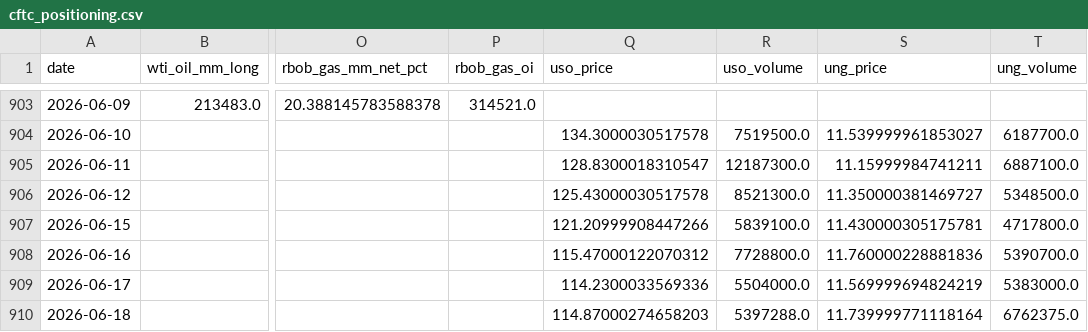
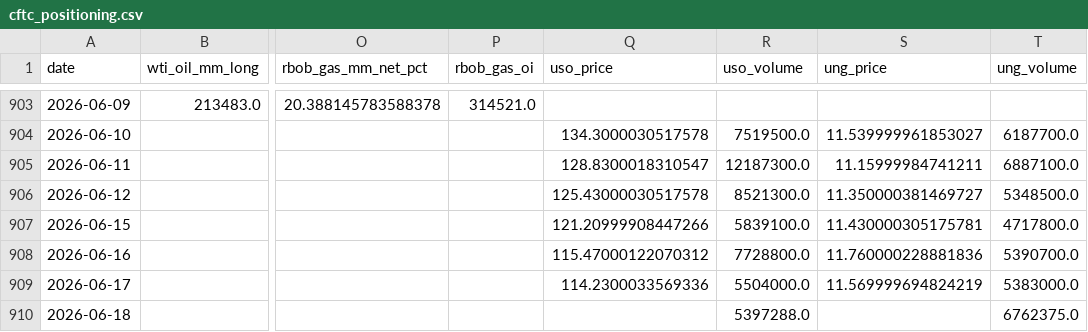
Before and after one commit to ela113arm-arch/macro-data-tracker, a CSV file: data/cftc_positioning.csv, drawn as a sheet; only a part is shown, gaps mark what is left out; the diff names each change by its address in the sheet, - before the commit and + after, or states it on an @@ line.

```diff
--- a/data/cftc_positioning.csv
+++ b/data/cftc_positioning.csv
-Q910 (uso_price): 114.87000274658203
+Q910 (uso_price): (empty)
-S910 (ung_price): 11.739999771118164
+S910 (ung_price): (empty)
```
Also changed, not shown: data/baltic_dry.csv, data/crack_spreads.csv, 11 other files.
